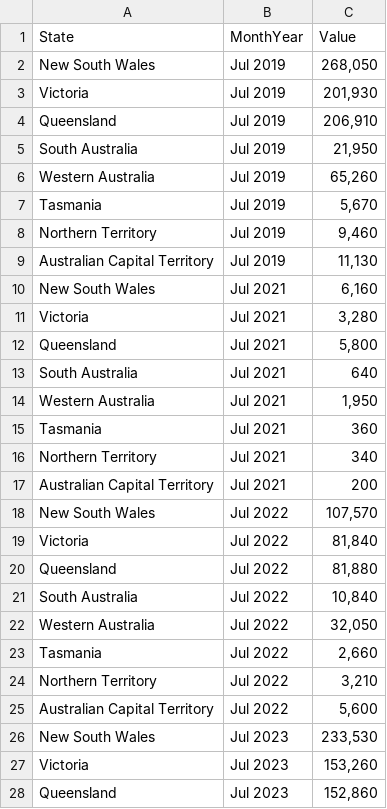
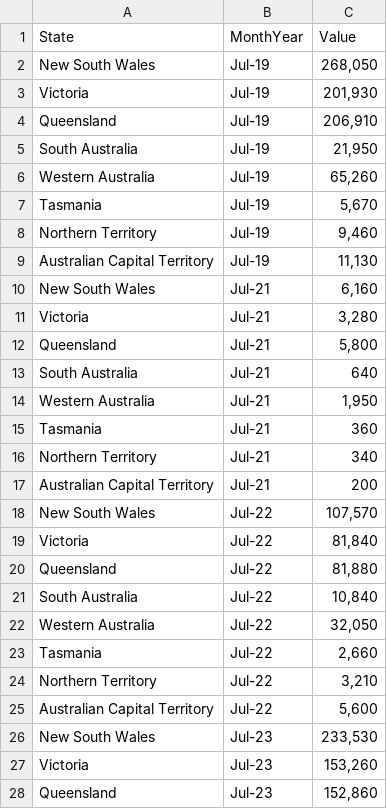
Before and after one commit to tonyz1260/FIT3179, a CSV file: DV2/data/Short-term-visitor-arrivals-state-of-stay-LONG.csv, drawn as a sheet; only a part is shown; the diff covers the shown part only.

Commit message:
fix: date formatting

```diff
--- a/DV2/data/Short-term-visitor-arrivals-state-of-stay-LONG.csv
+++ b/DV2/data/Short-term-visitor-arrivals-state-of-stay-LONG.csv
@@ -1,28 +1,28 @@
 State,MonthYear,Value
-New South Wales,Jul 2019,"268,050"
-Victoria,Jul 2019,"201,930"
-Queensland,Jul 2019,"206,910"
-South Australia,Jul 2019,"21,950"
-Western Australia,Jul 2019,"65,260"
-Tasmania,Jul 2019,"5,670"
-Northern Territory,Jul 2019,"9,460"
-Australian Capital Territory,Jul 2019,"11,130"
-New South Wales,Jul 2021,"6,160"
-Victoria,Jul 2021,"3,280"
-Queensland,Jul 2021,"5,800"
-South Australia,Jul 2021,640
-Western Australia,Jul 2021,"1,950"
-Tasmania,Jul 2021,360
-Northern Territory,Jul 2021,340
-Australian Capital Territory,Jul 2021,200
-New South Wales,Jul 2022,"107,570"
-Victoria,Jul 2022,"81,840"
-Queensland,Jul 2022,"81,880"
-South Australia,Jul 2022,"10,840"
-Western Australia,Jul 2022,"32,050"
-Tasmania,Jul 2022,"2,660"
-Northern Territory,Jul 2022,"3,210"
-Australian Capital Territory,Jul 2022,"5,600"
-New South Wales,Jul 2023,"233,530"
-Victoria,Jul 2023,"153,260"
-Queensland,Jul 2023,"152,860"
+New South Wales,Jul-19,"268,050"
+Victoria,Jul-19,"201,930"
+Queensland,Jul-19,"206,910"
+South Australia,Jul-19,"21,950"
+Western Australia,Jul-19,"65,260"
+Tasmania,Jul-19,"5,670"
+Northern Territory,Jul-19,"9,460"
+Australian Capital Territory,Jul-19,"11,130"
+New South Wales,Jul-21,"6,160"
+Victoria,Jul-21,"3,280"
+Queensland,Jul-21,"5,800"
+South Australia,Jul-21,640
+Western Australia,Jul-21,"1,950"
+Tasmania,Jul-21,360
+Northern Territory,Jul-21,340
+Australian Capital Territory,Jul-21,200
+New South Wales,Jul-22,"107,570"
+Victoria,Jul-22,"81,840"
+Queensland,Jul-22,"81,880"
+South Australia,Jul-22,"10,840"
+Western Australia,Jul-22,"32,050"
+Tasmania,Jul-22,"2,660"
+Northern Territory,Jul-22,"3,210"
+Australian Capital Territory,Jul-22,"5,600"
+New South Wales,Jul-23,"233,530"
+Victoria,Jul-23,"153,260"
+Queensland,Jul-23,"152,860"
```
Also changed, not shown: 5 edited cells elsewhere in this file.
